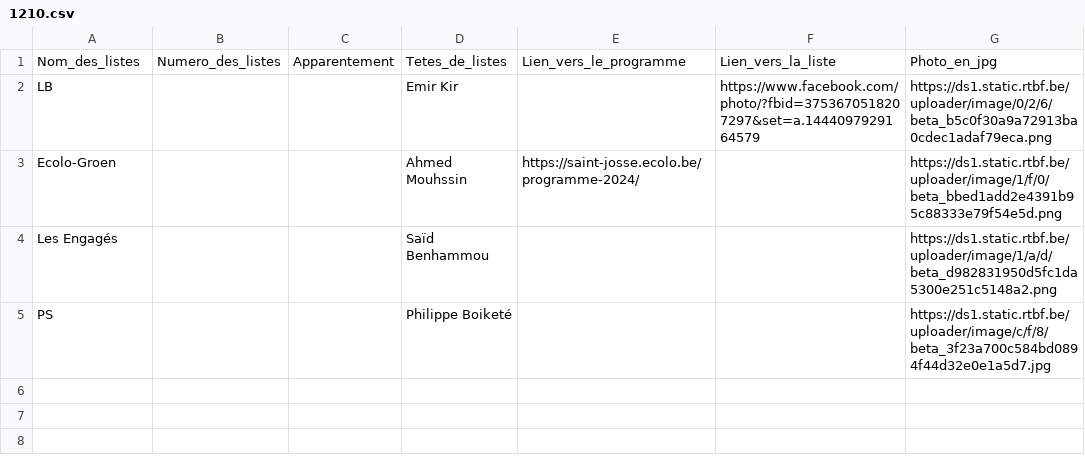
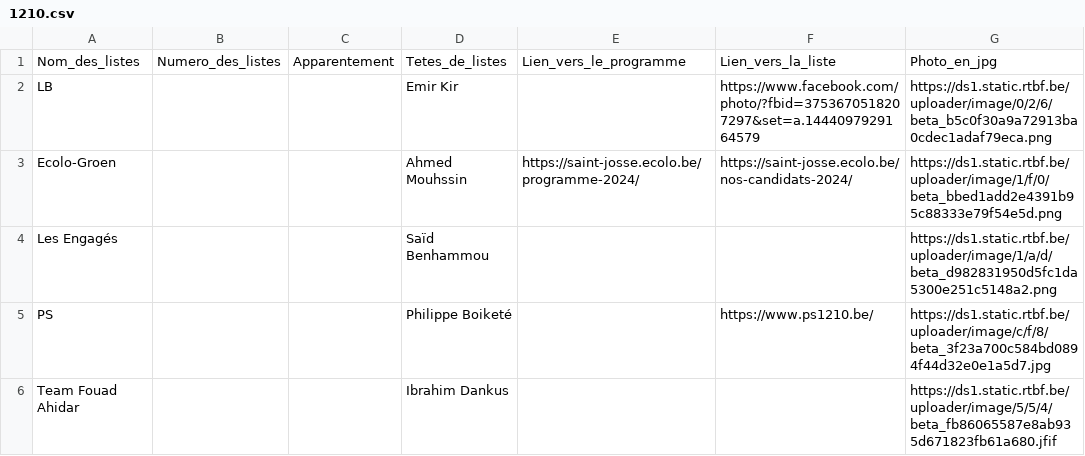
Before and after one commit to amcaw/electionslists, a CSV file: 1210.csv, drawn as a sheet.

Commit message:
Upload CSV file

```diff
--- a/1210.csv
+++ b/1210.csv
@@ -2,4 +2,5 @@
 LB,,,Emir Kir,,https://www.facebook.com/photo/?fbid=3753670518207297&set=a.1444097929164579,https://ds1.static.rtbf.be/uploader/image/0/2/6/beta_b5c0f30a9a72913ba0cdec1adaf79eca.png
-Ecolo-Groen,,,Ahmed Mouhssin,https://saint-josse.ecolo.be/programme-2024/,,https://ds1.static.rtbf.be/uploader/image/1/f/0/beta_bbed1add2e4391b95c88333e79f54e5d.png
+Ecolo-Groen,,,Ahmed Mouhssin,https://saint-josse.ecolo.be/programme-2024/,https://saint-josse.ecolo.be/nos-candidats-2024/,https://ds1.static.rtbf.be/uploader/image/1/f/0/beta_bbed1add2e4391b95c88333e79f54e5d.png
 Les Engagés,,,Saïd Benhammou,,,https://ds1.static.rtbf.be/uploader/image/1/a/d/beta_d982831950d5fc1da5300e251c5148a2.png
-PS,,,Philippe Boiketé,,,https://ds1.static.rtbf.be/uploader/image/c/f/8/beta_3f23a700c584bd0894f44d32e0e1a5d7.jpg
+PS,,,Philippe Boiketé,,https://www.ps1210.be/,https://ds1.static.rtbf.be/uploader/image/c/f/8/beta_3f23a700c584bd0894f44d32e0e1a5d7.jpg
+Team Fouad Ahidar,,,Ibrahim Dankus,,,https://ds1.static.rtbf.be/uploader/image/5/5/4/beta_fb86065587e8ab935d671823fb61a680.jfif
```
